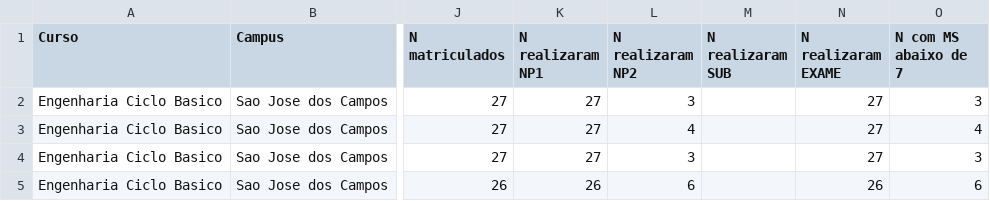
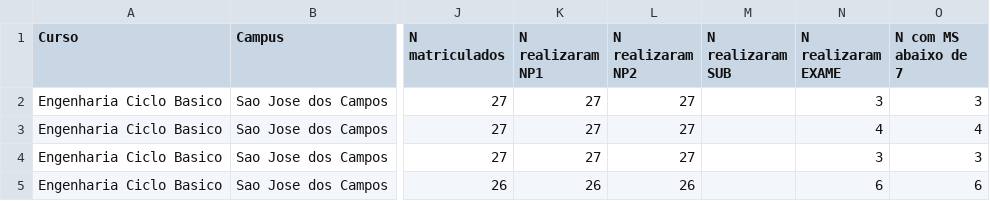
Before and after one commit to pesouza/rpa-unip-output, a CSV file: relatorio-pep-15600-2026-1.csv, drawn as a sheet; only a part is shown, gaps mark what is left out; the diff names each change by its address in the sheet, - before the commit and + after, or states it on an @@ line.

Commit message:
Atualizacao 2026-06-29 15:12 - relatorio-pep-15300-2026-1.csv, relatorio-pep-15600-2026-1.csv, relatorio-pep-15308-2026-1.csv, relatorio-pep-15608-2026-1.csv, relatorio-pep-15303-2026-1.csv, relatorio-pep-15603-2026-1.csv

```diff
--- a/relatorio-pep-15600-2026-1.csv
+++ b/relatorio-pep-15600-2026-1.csv
-L2 (N realizaram NP2): 3
+L2 (N realizaram NP2): 27
-N2 (N realizaram EXAME): 27
+N2 (N realizaram EXAME): 3
-L3 (N realizaram NP2): 4
+L3 (N realizaram NP2): 27
-N3 (N realizaram EXAME): 27
+N3 (N realizaram EXAME): 4
-L4 (N realizaram NP2): 3
+L4 (N realizaram NP2): 27
-N4 (N realizaram EXAME): 27
+N4 (N realizaram EXAME): 3
-L5 (N realizaram NP2): 6
+L5 (N realizaram NP2): 26
-N5 (N realizaram EXAME): 26
+N5 (N realizaram EXAME): 6
```
Also changed, not shown: relatorio-pep-15300-2026-1.csv, relatorio-pep-15303-2026-1.csv, 3 other files.
